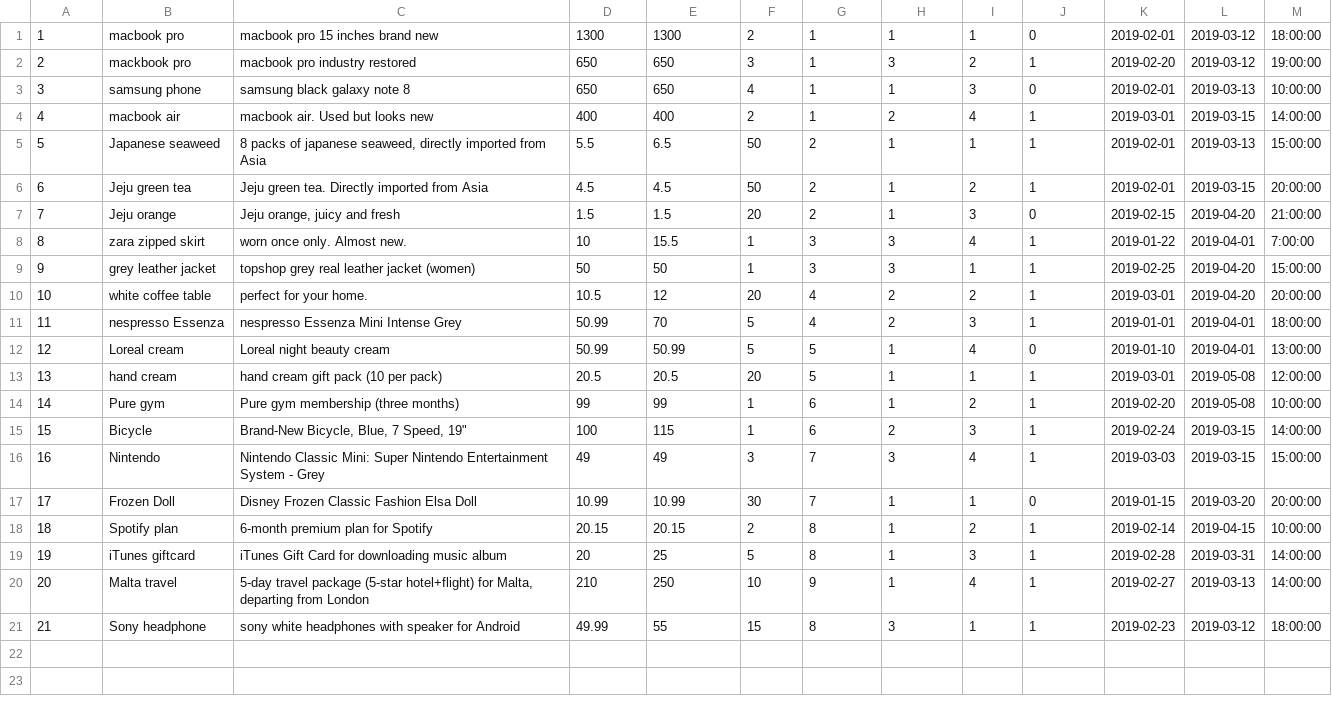
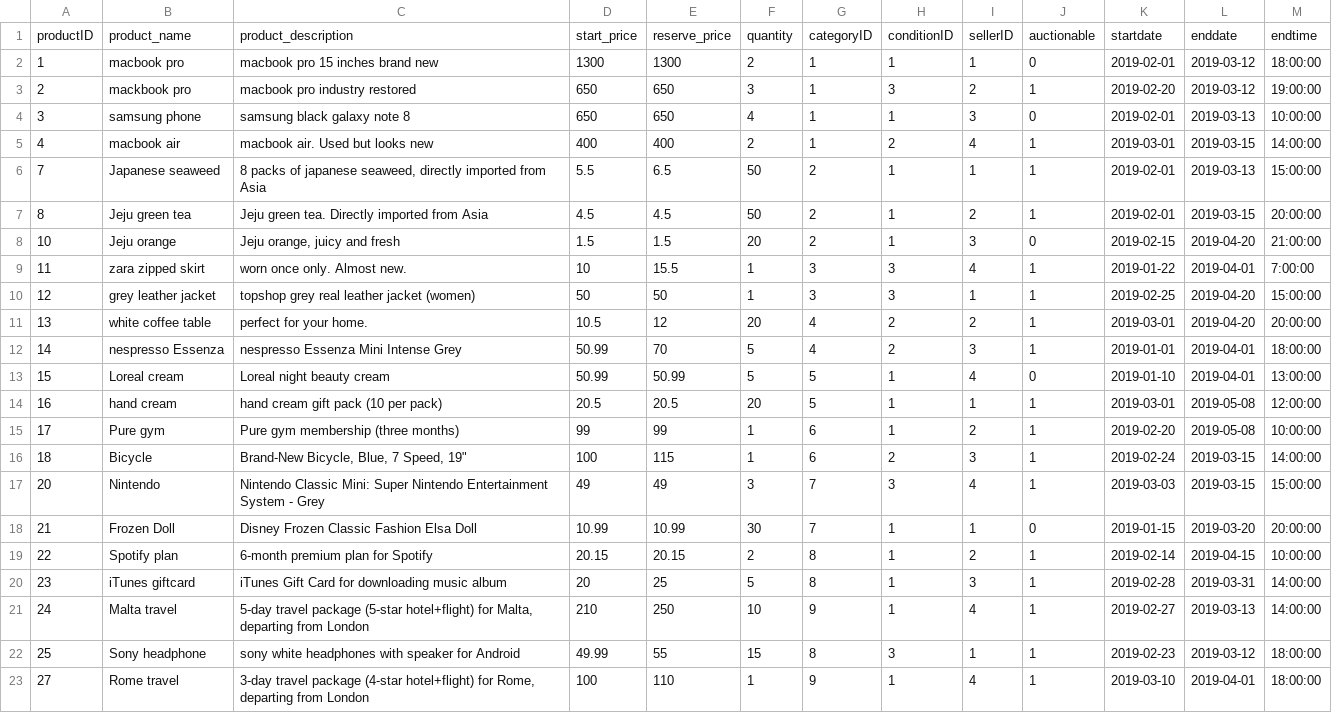
Before and after one commit to haowjern/Ebay-Clone-Project, a CSV file: database/dummy_data/product.csv, drawn as a sheet.

Commit message:
changes date format and product details

```diff
--- a/database/dummy_data/product.csv
+++ b/database/dummy_data/product.csv
@@ -1 +1,2 @@
+productID,product_name,product_description,start_price,reserve_price,quantity,categoryID,conditionID,sellerID,auctionable,startdate,enddate,endtime
 1,macbook pro,macbook pro 15 inches brand new,1300,1300,2,1,1,1,0,2019-02-01,2019-03-12,18:00:00
@@ -4,18 +5,19 @@
 4,macbook air,macbook air. Used but looks new,400,400,2,1,2,4,1,2019-03-01,2019-03-15,14:00:00
-5,Japanese seaweed,"8 packs of japanese seaweed, directly imported from Asia",5.5,6.5,50,2,1,1,1,2019-02-01,2019-03-13,15:00:00
-6,Jeju green tea,Jeju green tea. Directly imported from Asia,4.5,4.5,50,2,1,2,1,2019-02-01,2019-03-15,20:00:00
-7,Jeju orange,"Jeju orange, juicy and fresh",1.5,1.5,20,2,1,3,0,2019-02-15,2019-04-20,21:00:00
-8,zara zipped skirt,worn once only. Almost new. ,10,15.5,1,3,3,4,1,2019-01-22,2019-04-01,7:00:00
-9,grey leather jacket,topshop grey real leather jacket (women),50,50,1,3,3,1,1,2019-02-25,2019-04-20,15:00:00
-10,white coffee table,perfect for your home.,10.5,12,20,4,2,2,1,2019-03-01,2019-04-20,20:00:00
-11,nespresso Essenza,nespresso Essenza Mini Intense Grey,50.99,70,5,4,2,3,1,2019-01-01,2019-04-01,18:00:00
-12,Loreal cream,Loreal night beauty cream,50.99,50.99,5,5,1,4,0,2019-01-10,2019-04-01,13:00:00
-13,hand cream,hand cream gift pack (10 per pack),20.5,20.5,20,5,1,1,1,2019-03-01,2019-05-08,12:00:00
-14,Pure gym,Pure gym membership (three months),99,99,1,6,1,2,1,2019-02-20,2019-05-08,10:00:00
-15,Bicycle,"Brand-New Bicycle, Blue, 7 Speed, 19""",100,115,1,6,2,3,1,2019-02-24,2019-03-15,14:00:00
-16,Nintendo,Nintendo Classic Mini: Super Nintendo Entertainment System - Grey,49,49,3,7,3,4,1,2019-03-03,2019-03-15,15:00:00
-17,Frozen Doll,Disney Frozen Classic Fashion Elsa Doll,10.99,10.99,30,7,1,1,0,2019-01-15,2019-03-20,20:00:00
-18,Spotify plan,6-month premium plan for Spotify,20.15,20.15,2,8,1,2,1,2019-02-14,2019-04-15,10:00:00
-19,iTunes giftcard,iTunes Gift Card for downloading music album,20,25,5,8,1,3,1,2019-02-28,2019-03-31,14:00:00
-20,Malta travel,"5-day travel package (5-star hotel+flight) for Malta, departing from London",210,250,10,9,1,4,1,2019-02-27,2019-03-13,14:00:00
-21,Sony headphone,sony white headphones with speaker for Android,49.99,55,15,8,3,1,1,2019-02-23,2019-03-12,18:00:00
+7,Japanese seaweed,"8 packs of japanese seaweed, directly imported from Asia",5.5,6.5,50,2,1,1,1,2019-02-01,2019-03-13,15:00:00
+8,Jeju green tea,Jeju green tea. Directly imported from Asia,4.5,4.5,50,2,1,2,1,2019-02-01,2019-03-15,20:00:00
+10,Jeju orange,"Jeju orange, juicy and fresh",1.5,1.5,20,2,1,3,0,2019-02-15,2019-04-20,21:00:00
+11,zara zipped skirt,worn once only. Almost new. ,10,15.5,1,3,3,4,1,2019-01-22,2019-04-01,7:00:00
+12,grey leather jacket,topshop grey real leather jacket (women),50,50,1,3,3,1,1,2019-02-25,2019-04-20,15:00:00
+13,white coffee table,perfect for your home.,10.5,12,20,4,2,2,1,2019-03-01,2019-04-20,20:00:00
+14,nespresso Essenza,nespresso Essenza Mini Intense Grey,50.99,70,5,4,2,3,1,2019-01-01,2019-04-01,18:00:00
+15,Loreal cream,Loreal night beauty cream,50.99,50.99,5,5,1,4,0,2019-01-10,2019-04-01,13:00:00
+16,hand cream,hand cream gift pack (10 per pack),20.5,20.5,20,5,1,1,1,2019-03-01,2019-05-08,12:00:00
+17,Pure gym,Pure gym membership (three months),99,99,1,6,1,2,1,2019-02-20,2019-05-08,10:00:00
+18,Bicycle,"Brand-New Bicycle, Blue, 7 Speed, 19""",100,115,1,6,2,3,1,2019-02-24,2019-03-15,14:00:00
+20,Nintendo,Nintendo Classic Mini: Super Nintendo Entertainment System - Grey,49,49,3,7,3,4,1,2019-03-03,2019-03-15,15:00:00
+21,Frozen Doll,Disney Frozen Classic Fashion Elsa Doll,10.99,10.99,30,7,1,1,0,2019-01-15,2019-03-20,20:00:00
+22,Spotify plan,6-month premium plan for Spotify,20.15,20.15,2,8,1,2,1,2019-02-14,2019-04-15,10:00:00
+23,iTunes giftcard,iTunes Gift Card for downloading music album,20,25,5,8,1,3,1,2019-02-28,2019-03-31,14:00:00
+24,Malta travel,"5-day travel package (5-star hotel+flight) for Malta, departing from London",210,250,10,9,1,4,1,2019-02-27,2019-03-13,14:00:00
+25,Sony headphone,sony white headphones with speaker for Android,49.99,55,15,8,3,1,1,2019-02-23,2019-03-12,18:00:00
+27,Rome travel,"3-day travel package (4-star hotel+flight) for Rome, departing from London",100,110,1,9,1,4,1,2019-03-10,2019-04-01,18:00:00
```
Also changed, not shown: database/dummy_data/users.csv, 2 other files.
